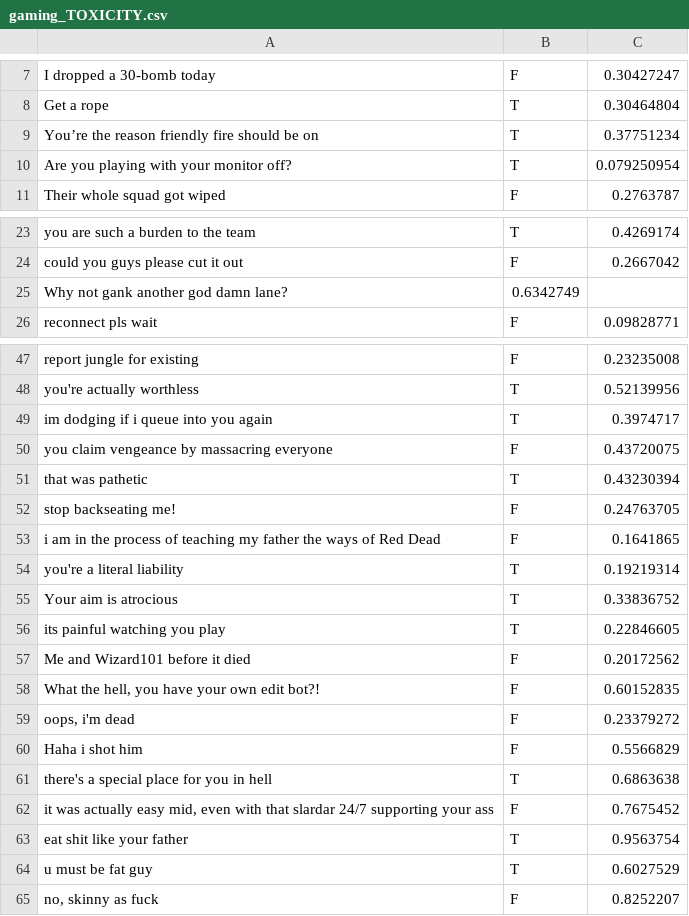
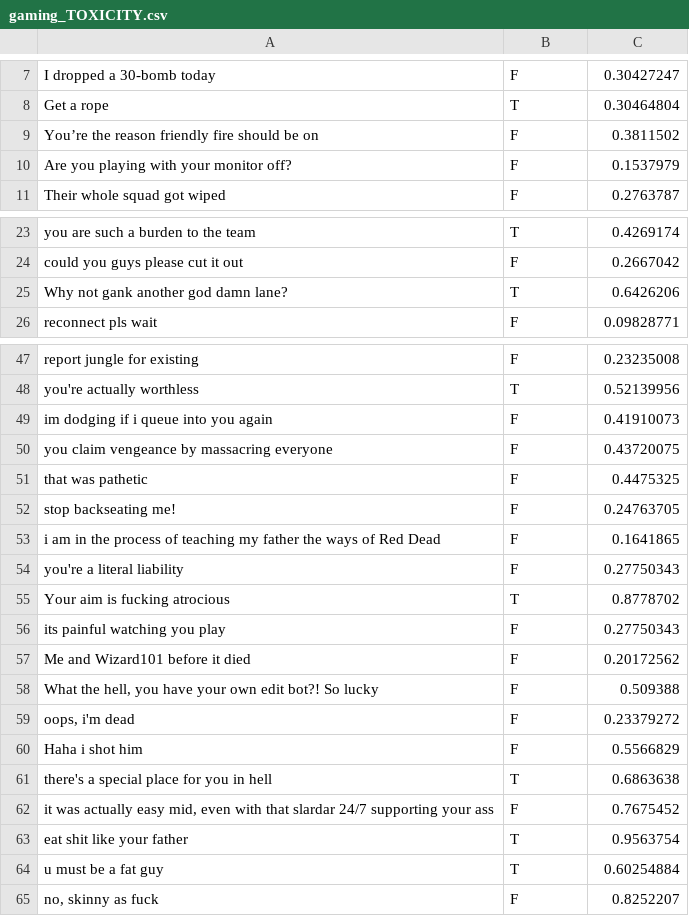
Before and after one commit to Sayeem2004/perspective, a CSV file: classification/community/gaming_TOXICITY.csv, drawn as a sheet; only a part is shown, gaps mark what is left out; the diff covers the shown part only.

```diff
--- a/classification/community/gaming_TOXICITY.csv
+++ b/classification/community/gaming_TOXICITY.csv
@@ -8,4 +8,4 @@ I dropped a 30-bomb today,F,0.30427247
 Get a rope,T,0.30464804
-You’re the reason friendly fire should be on,T,0.37751234
-Are you playing with your monitor off?,T,0.079250954
+You’re the reason friendly fire should be on,F,0.3811502
+Are you playing with your monitor off?,F,0.1537979
 Their whole squad got wiped,F,0.2763787
@@ -24,3 +24,3 @@ you are such a burden to the team,T,0.4269174
 could you guys please cut it out,F,0.2667042
-Why not gank another god damn lane?,0.6342749
+Why not gank another god damn lane?,T,0.6426206
 reconnect pls wait,F,0.09828771
@@ -48,12 +48,12 @@ report jungle for existing,F,0.23235008
 you're actually worthless,T,0.52139956
-im dodging if i queue into you again,T,0.3974717
+im dodging if i queue into you again,F,0.41910073
 you claim vengeance by massacring everyone,F,0.43720075
-that was pathetic,T,0.43230394
+that was pathetic,F,0.4475325
 stop backseating me!,F,0.24763705
 i am in the process of teaching my father the ways of Red Dead,F,0.1641865
-you're a literal liability,T,0.19219314
-Your aim is atrocious,T,0.33836752
-its painful watching you play,T,0.22846605
+you're a literal liability,F,0.27750343
+Your aim is fucking atrocious,T,0.8778702
+its painful watching you play,F,0.27750343
 Me and Wizard101 before it died,F,0.20172562
-"What the hell, you have your own edit bot?!",F,0.60152835
+"What the hell, you have your own edit bot?! So lucky",F,0.509388
 "oops, i'm dead",F,0.23379272
@@ -63,3 +63,3 @@ there's a special place for you in hell,T,0.6863638
 eat shit like your father,T,0.9563754
-u must be fat guy,T,0.6027529
+u must be a fat guy,T,0.60254884
 "no, skinny as fuck",F,0.8252207
```
Also changed, not shown: 27 added rows and 2 edited cells elsewhere in this file, adversarial/community/gaming.csv, adversarial/context/mandarin.csv, 2 other files.
